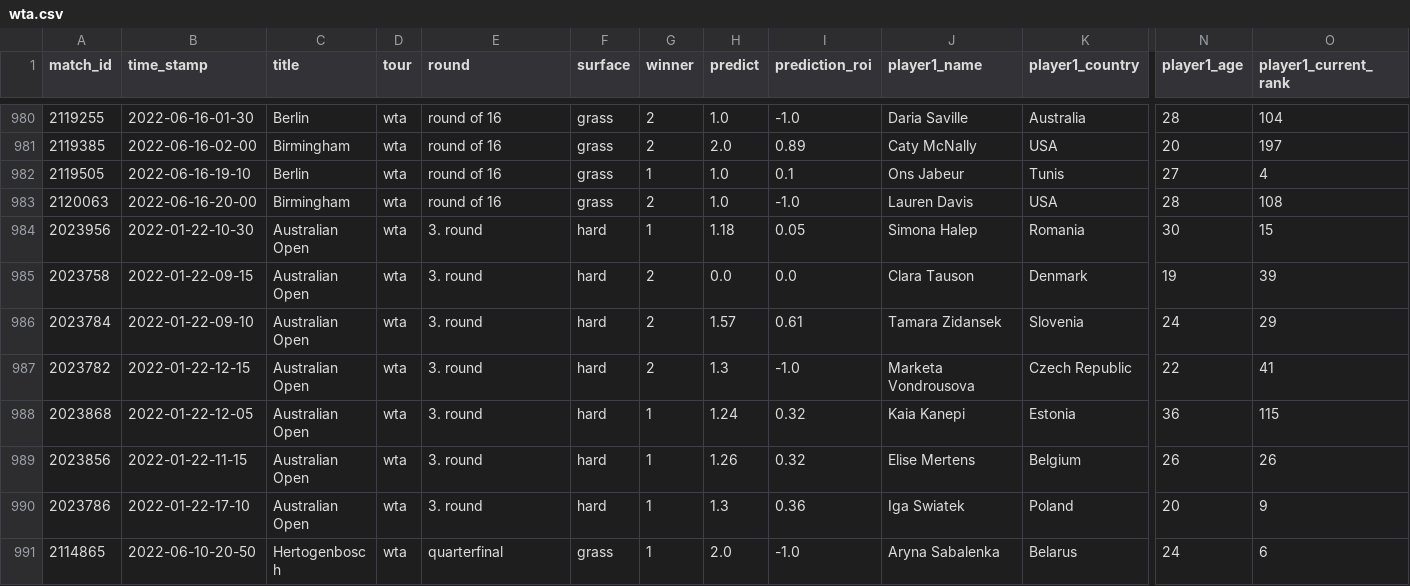
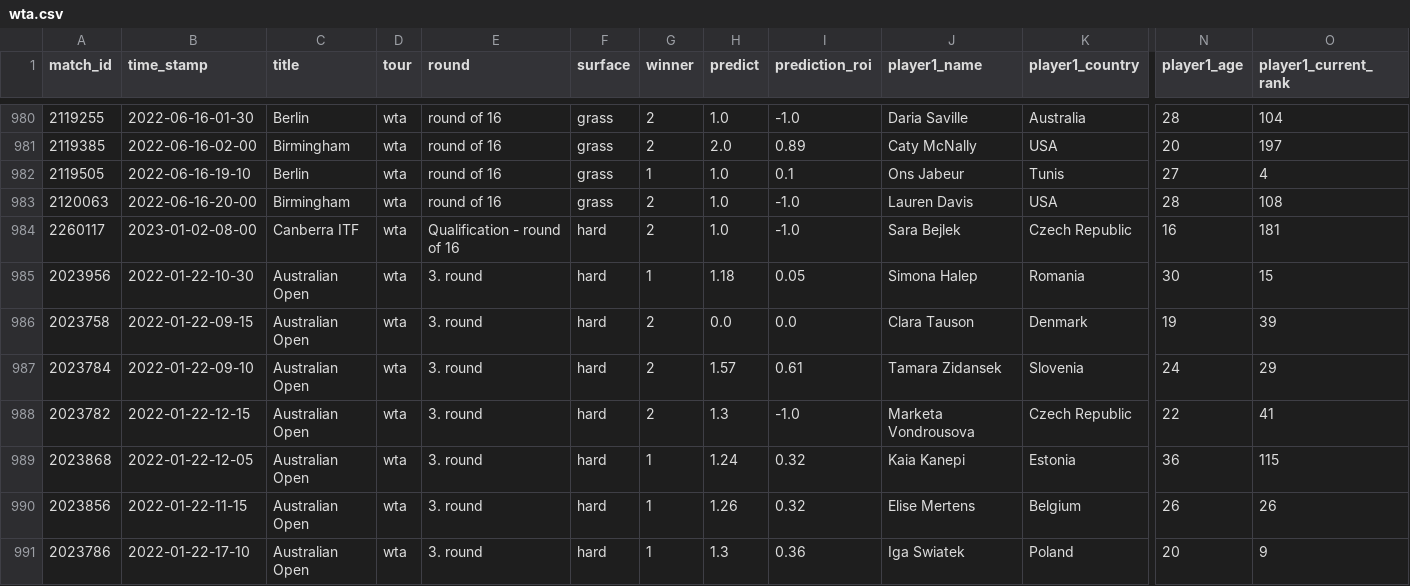
Before and after one commit to ebijun1007/tennis_all_tour_scraper, a CSV file: wta.csv, drawn as a sheet; only a part is shown, gaps mark what is left out; the shorter side is filled out with more unchanged rows; rows hold the shown columns only; the diff names each change by its address in the sheet, - before the commit and + after, or states it on an @@ line.

```diff
--- a/wta.csv
+++ b/wta.csv
+row 984: 2260117 | 2023-01-02-08-00 | Canberra ITF | wta | Qualification - round of 16 | hard | 2 | 1.0 | -1.0 | Sara Bejlek | Czech Republic | 16 | 181
```
Also changed, not shown: data/2023-01-01.csv, data/next_48_hours_match.csv, 2 other files.
